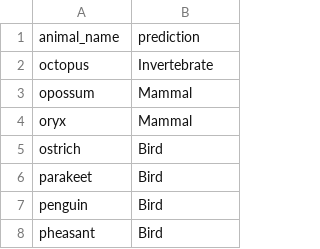
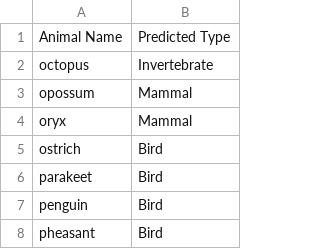
Before and after one commit to scottmc17/Machine-Learning, a CSV file: predictions.csv, drawn as a sheet; only a part is shown.

```diff
--- a/predictions.csv
+++ b/predictions.csv
@@ -1,2 +1,2 @@
-animal_name,prediction
+Animal Name, Predicted Type
 octopus,Invertebrate
```
Also changed, not shown: 1 other file.
